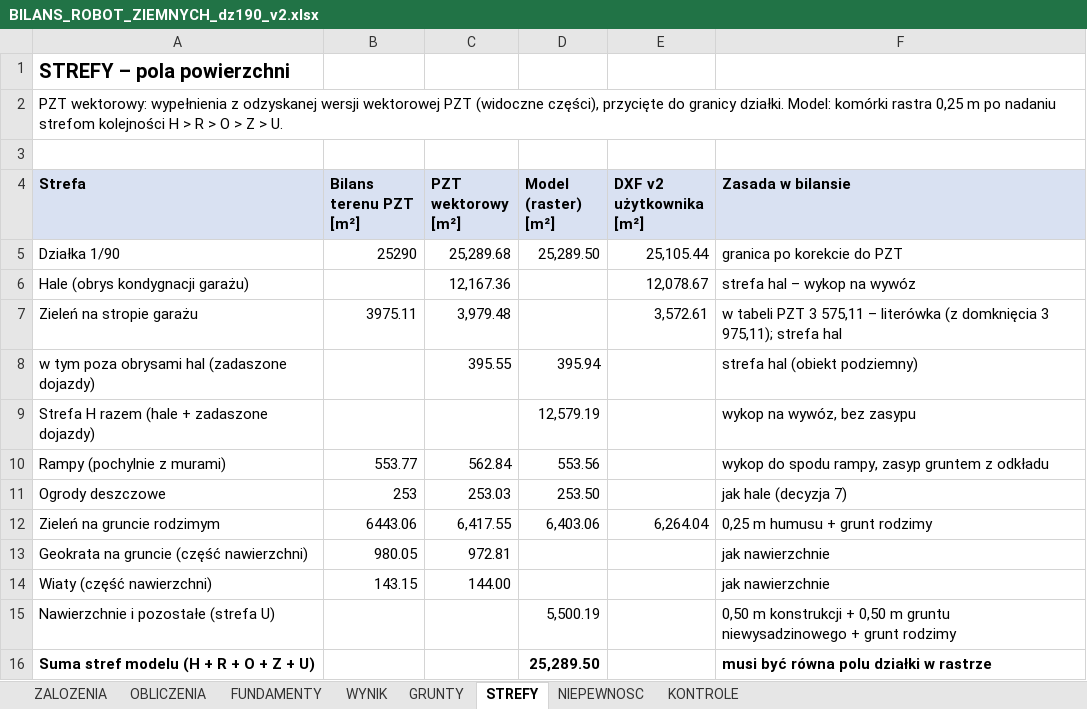
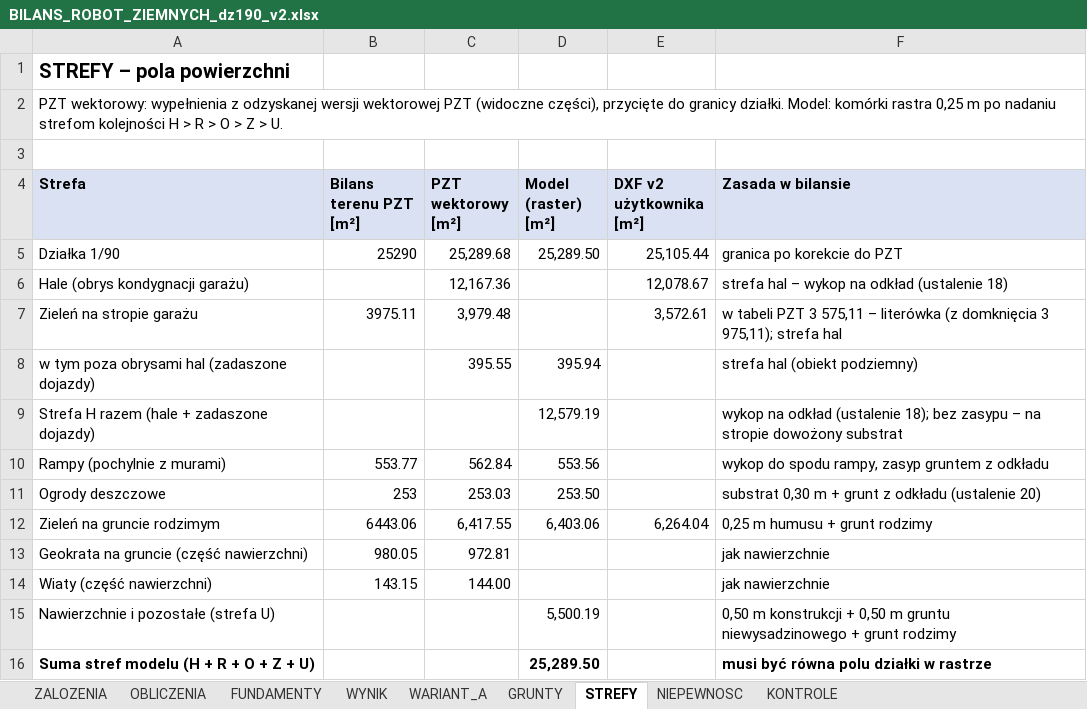
Before and after one commit to szn-c/roboty-ziemne-breslau, an Excel workbook: wyniki/BILANS_ROBOT_ZIEMNYCH_dz190_v2.xlsx, sheet STREFY, drawn as a sheet; values as stored, in another font and other column widths than the file's, no borders; the diff names each change by its address in the sheet, - before the commit and + after, or states it on an @@ line.

Commit message:
Ustalenia 18-23: grunt spod hal do zasypu, wymiana w strefie przemarzania pod drogami/chodnikami/parkingami, ogrody deszczowe 0,30 m substratu, rozklad wariantu A (arkusz WARIANT_A), DXF v3 z warstwami wymiany

```diff
--- a/wyniki/BILANS_ROBOT_ZIEMNYCH_dz190_v2.xlsx (sheet STREFY)
+++ b/wyniki/BILANS_ROBOT_ZIEMNYCH_dz190_v2.xlsx (sheet STREFY)
+sheet tab: WARIANT_A
-F6 (Zasada w bilansie): strefa hal – wykop na wywóz
+F6 (Zasada w bilansie): strefa hal – wykop na odkład (ustalenie 18)
-F9 (Zasada w bilansie): wykop na wywóz, bez zasypu
+F9 (Zasada w bilansie): wykop na odkład (ustalenie 18); bez zasypu – na stropie dowożony substrat
-F11 (Zasada w bilansie): jak hale (decyzja 7)
+F11 (Zasada w bilansie): substrat 0,30 m + grunt z odkładu (ustalenie 20)
```
Also changed, not shown: sheet OBLICZENIA, sheet WYNIK, sheet NIEPEWNOSC, sheet GRUNTY, sheet ZALOZENIA, formulas that keep their value, 17 other files.
